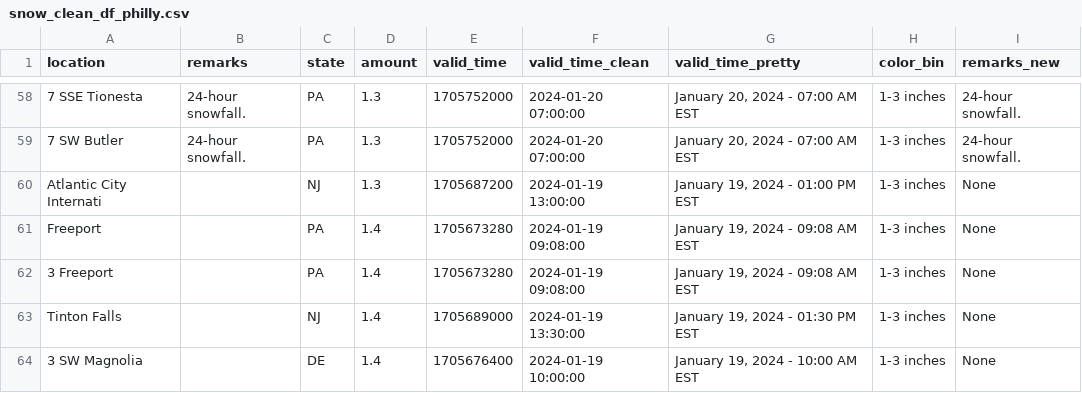
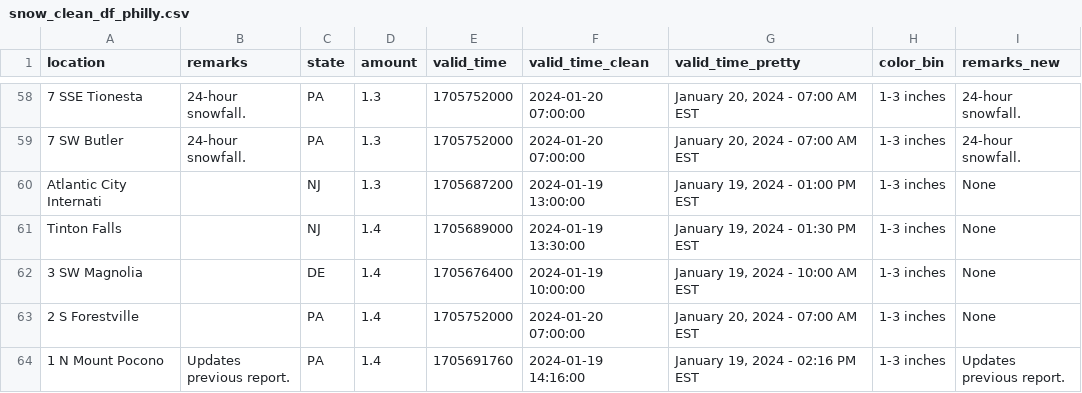
Before and after one commit to abcotvdata/NWS-flood-forecast, a CSV file: output/snow_clean_df_philly.csv, drawn as a sheet; only a part is shown, gaps mark what is left out; the shorter side is filled out with more unchanged rows.

```diff
--- a/output/snow_clean_df_philly.csv
+++ b/output/snow_clean_df_philly.csv
@@ -60,4 +60,2 @@
 "Atlantic City Internati","","NJ",1.3,1705687200,2024-01-19 13:00:00,"January 19, 2024 - 01:00 PM EST","1-3 inches","None"
-"Freeport","","PA",1.4,1705673280,2024-01-19 09:08:00,"January 19, 2024 - 09:08 AM EST","1-3 inches","None"
-"3  Freeport","","PA",1.4,1705673280,2024-01-19 09:08:00,"January 19, 2024 - 09:08 AM EST","1-3 inches","None"
 "Tinton Falls","","NJ",1.4,1705689000,2024-01-19 13:30:00,"January 19, 2024 - 01:30 PM EST","1-3 inches","None"
```
Also changed, not shown: 1 other file.
